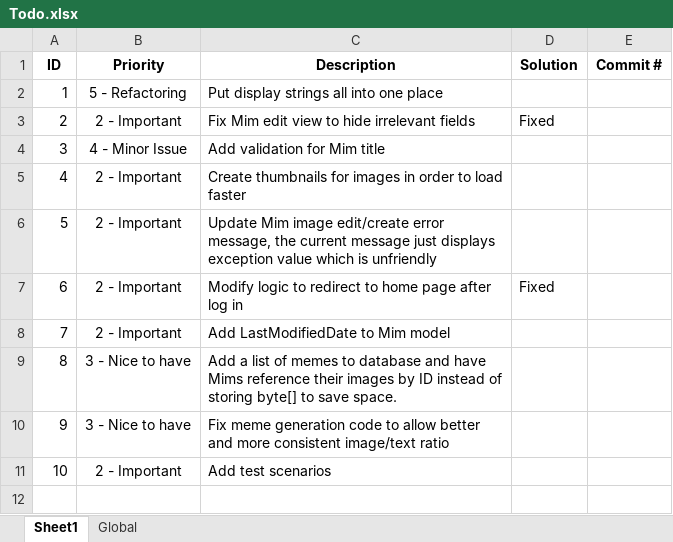
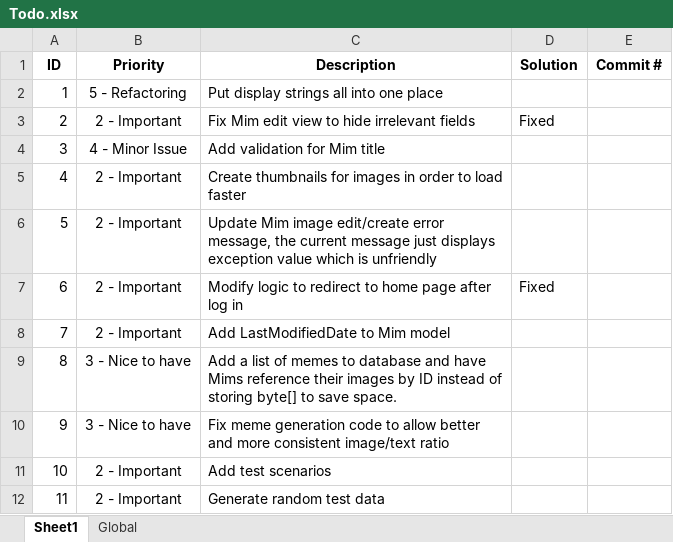
Before and after one commit to lhoang29/mimry, an Excel workbook: Todo.xlsx, sheet Sheet1, drawn as a sheet; values as stored, in another font and other column widths than the file's, no borders; the diff names each change by its address in the sheet, - before the commit and + after, or states it on an @@ line.

Commit message:
- Add more todo

```diff
--- a/Todo.xlsx (sheet Sheet1)
+++ b/Todo.xlsx (sheet Sheet1)
+row 12: 11 | 2 - Important | Generate random test data
```
